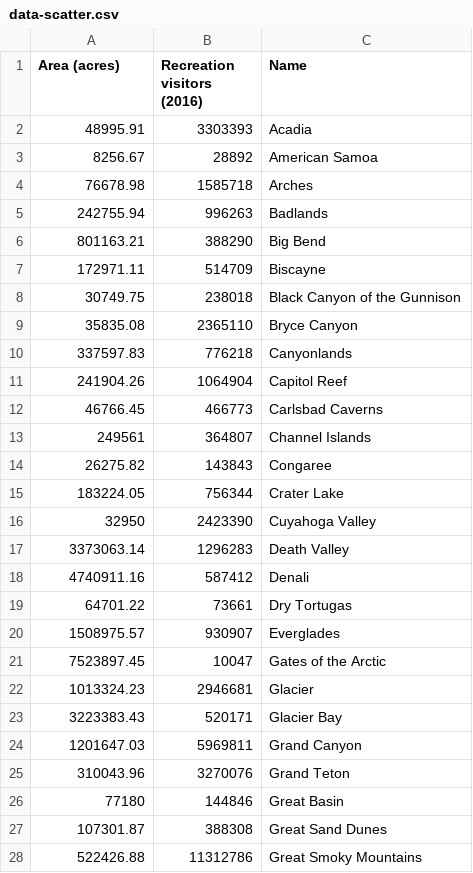
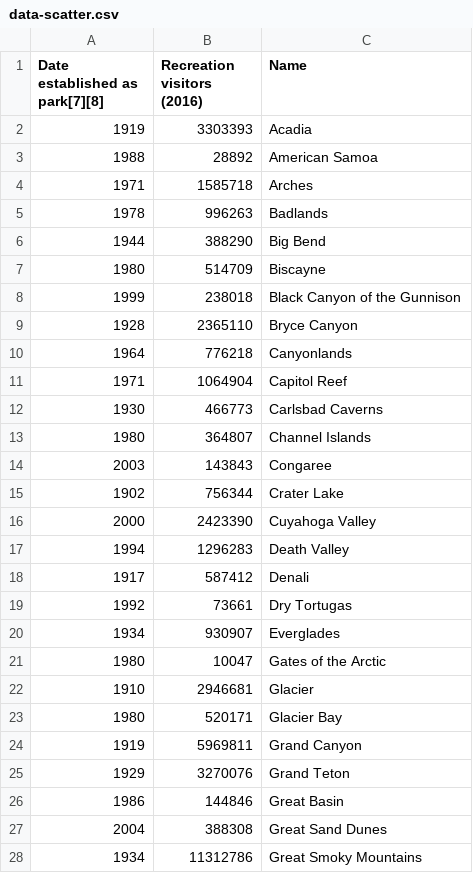
Before and after one commit to brigid-shaw/highcharts-scatter-csv, a CSV file: data-scatter.csv, drawn as a sheet; only a part is shown; the diff covers the shown part only.

Commit message:
Add files via upload

```diff
--- a/data-scatter.csv
+++ b/data-scatter.csv
@@ -1,28 +1,28 @@
-Area (acres),Recreation visitors (2016),Name
-48995.91,3303393,Acadia
-8256.67,28892,American Samoa
-76678.98,1585718,Arches
-242755.94,996263,Badlands
-801163.21,388290,Big Bend
-172971.11,514709,Biscayne
-30749.75,238018,Black Canyon of the Gunnison
-35835.08,2365110,Bryce Canyon
-337597.83,776218,Canyonlands
-241904.26,1064904,Capitol Reef
-46766.45,466773,Carlsbad Caverns
-249561,364807,Channel Islands
-26275.82,143843,Congaree
-183224.05,756344,Crater Lake
-32950,2423390,Cuyahoga Valley
-3373063.14,1296283,Death Valley
-4740911.16,587412,Denali
-64701.22,73661,Dry Tortugas
-1508975.57,930907,Everglades
-7523897.45,10047,Gates of the Arctic
-1013324.23,2946681,Glacier
-3223383.43,520171,Glacier Bay
-1201647.03,5969811,Grand Canyon
-310043.96,3270076,Grand Teton
-77180,144846,Great Basin
-107301.87,388308,Great Sand Dunes
-522426.88,11312786,Great Smoky Mountains
+Date established as park[7][8],Recreation visitors (2016),Name
+1919,3303393,Acadia
+1988,28892,American Samoa
+1971,1585718,Arches
+1978,996263,Badlands
+1944,388290,Big Bend
+1980,514709,Biscayne
+1999,238018,Black Canyon of the Gunnison
+1928,2365110,Bryce Canyon
+1964,776218,Canyonlands
+1971,1064904,Capitol Reef
+1930,466773,Carlsbad Caverns
+1980,364807,Channel Islands
+2003,143843,Congaree
+1902,756344,Crater Lake
+2000,2423390,Cuyahoga Valley
+1994,1296283,Death Valley
+1917,587412,Denali
+1992,73661,Dry Tortugas
+1934,930907,Everglades
+1980,10047,Gates of the Arctic
+1910,2946681,Glacier
+1980,520171,Glacier Bay
+1919,5969811,Grand Canyon
+1929,3270076,Grand Teton
+1986,144846,Great Basin
+2004,388308,Great Sand Dunes
+1934,11312786,Great Smoky Mountains
```
Also changed, not shown: 33 edited cells elsewhere in this file.
